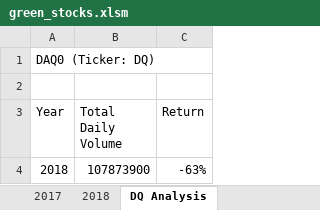
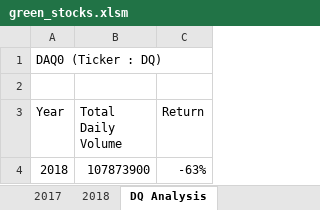
Before and after one commit to liabrooke/stock-analysis, an Excel workbook: green_stocks.xlsm, sheet DQ Analysis, drawn as a sheet; values as stored, in another font and other column widths than the file's, no borders; the diff names each change by its address in the sheet, - before the commit and + after, or states it on an @@ line.

```diff
--- a/green_stocks.xlsm (sheet DQ Analysis)
+++ b/green_stocks.xlsm (sheet DQ Analysis)
-A1 (Year): DAQ0 (Ticker: DQ)
+A1 (Year): DAQ0 (Ticker : DQ)
```
Also changed, not shown: sheet 2018, other sheet tabs.
